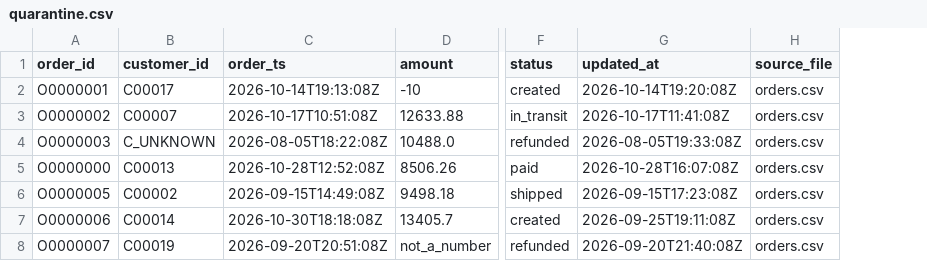
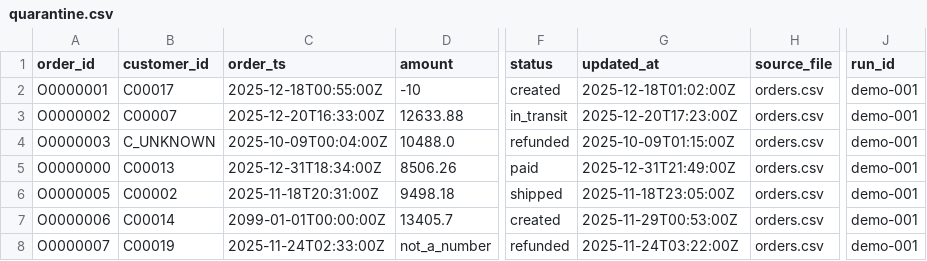
Before and after one commit to Aishwarya130/data-contract-validation-pipeline, a CSV file: data/output/runs/demo-001/quarantine.csv, drawn as a sheet; only a part is shown, gaps mark what is left out; the diff names each change by its address in the sheet, - before the commit and + after, or states it on an @@ line.

```diff
--- a/data/output/runs/demo-001/quarantine.csv
+++ b/data/output/runs/demo-001/quarantine.csv
+column J (run_id), rows 2-8: all demo-001
-C2 (order_ts): 2026-10-14T19:13:08Z
+C2 (order_ts): 2025-12-18T00:55:00Z
-G2 (updated_at): 2026-10-14T19:20:08Z
+G2 (updated_at): 2025-12-18T01:02:00Z
-C3 (order_ts): 2026-10-17T10:51:08Z
+C3 (order_ts): 2025-12-20T16:33:00Z
-G3 (updated_at): 2026-10-17T11:41:08Z
+G3 (updated_at): 2025-12-20T17:23:00Z
-C4 (order_ts): 2026-08-05T18:22:08Z
+C4 (order_ts): 2025-10-09T00:04:00Z
-G4 (updated_at): 2026-08-05T19:33:08Z
+G4 (updated_at): 2025-10-09T01:15:00Z
-C5 (order_ts): 2026-10-28T12:52:08Z
+C5 (order_ts): 2025-12-31T18:34:00Z
-G5 (updated_at): 2026-10-28T16:07:08Z
+G5 (updated_at): 2025-12-31T21:49:00Z
-C6 (order_ts): 2026-09-15T14:49:08Z
+C6 (order_ts): 2025-11-18T20:31:00Z
-G6 (updated_at): 2026-09-15T17:23:08Z
+G6 (updated_at): 2025-11-18T23:05:00Z
-C7 (order_ts): 2026-10-30T18:18:08Z
+C7 (order_ts): 2099-01-01T00:00:00Z
-G7 (updated_at): 2026-09-25T19:11:08Z
+G7 (updated_at): 2025-11-29T00:53:00Z
-C8 (order_ts): 2026-09-20T20:51:08Z
+C8 (order_ts): 2025-11-24T02:33:00Z
-G8 (updated_at): 2026-09-20T21:40:08Z
+G8 (updated_at): 2025-11-24T03:22:00Z
```
Also changed, not shown: data/input/orders.csv, data/output/runs/demo-001/accepted_orders.csv, 22 other files.
